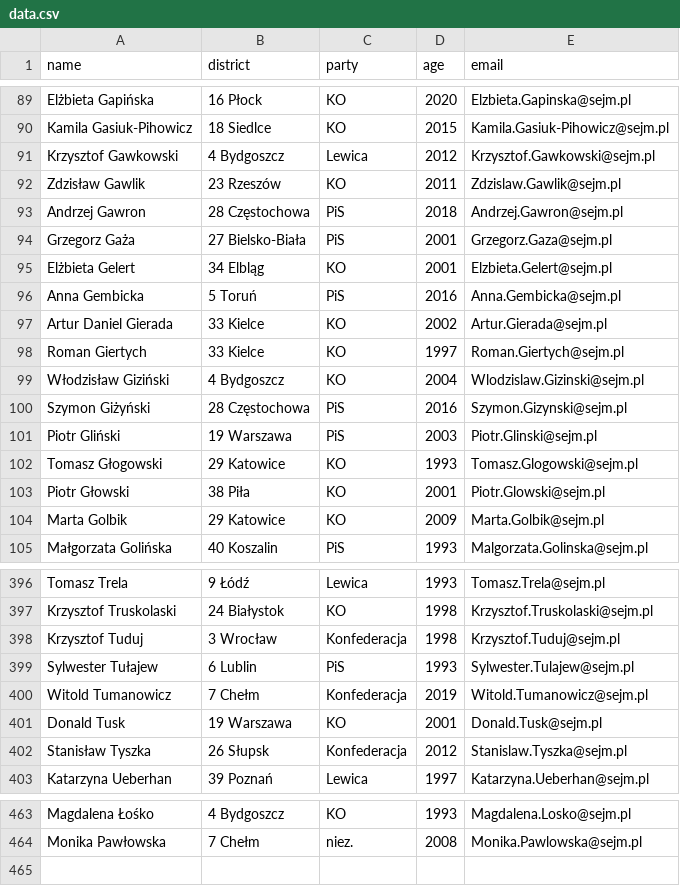
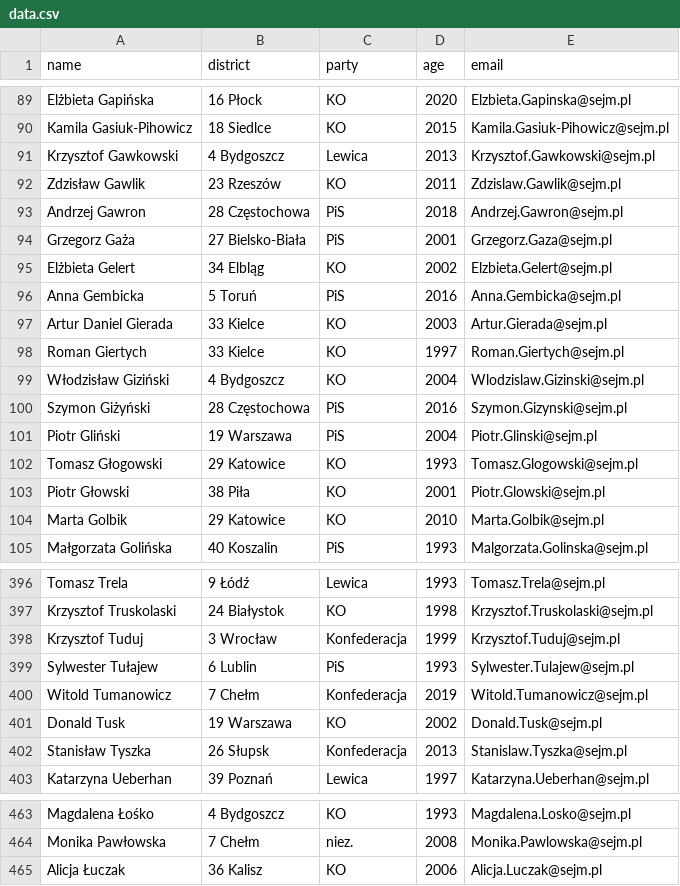
Before and after one commit to jakubmatyszewski/PL-politicians-data, a CSV file: data/data.csv, drawn as a sheet; only a part is shown, gaps mark what is left out; the diff covers the shown part only.

Commit message:
Latest data: Wed May  1 01:01:59 UTC 2024

```diff
--- a/data/data.csv
+++ b/data/data.csv
@@ -90,3 +90,3 @@ Elżbieta Gapińska,16 Płock,KO,2020,Elzbieta.Gapinska@sejm.pl
 Kamila Gasiuk-Pihowicz,18 Siedlce,KO,2015,Kamila.Gasiuk-Pihowicz@sejm.pl
-Krzysztof Gawkowski,4 Bydgoszcz,Lewica,2012,Krzysztof.Gawkowski@sejm.pl
+Krzysztof Gawkowski,4 Bydgoszcz,Lewica,2013,Krzysztof.Gawkowski@sejm.pl
 Zdzisław Gawlik,23 Rzeszów,KO,2011,Zdzislaw.Gawlik@sejm.pl
@@ -94,5 +94,5 @@ Andrzej Gawron,28 Częstochowa,PiS,2018,Andrzej.Gawron@sejm.pl
 Grzegorz Gaża,27 Bielsko-Biała,PiS,2001,Grzegorz.Gaza@sejm.pl
-Elżbieta Gelert,34 Elbląg,KO,2001,Elzbieta.Gelert@sejm.pl
+Elżbieta Gelert,34 Elbląg,KO,2002,Elzbieta.Gelert@sejm.pl
 Anna Gembicka,5 Toruń,PiS,2016,Anna.Gembicka@sejm.pl
-Artur Daniel Gierada,33 Kielce,KO,2002,Artur.Gierada@sejm.pl
+Artur Daniel Gierada,33 Kielce,KO,2003,Artur.Gierada@sejm.pl
 Roman Giertych,33 Kielce,KO,1997,Roman.Giertych@sejm.pl
@@ -100,6 +100,6 @@ Włodzisław Giziński,4 Bydgoszcz,KO,2004,Wlodzislaw.Gizinski@sejm.pl
 Szymon Giżyński,28 Częstochowa,PiS,2016,Szymon.Gizynski@sejm.pl
-Piotr Gliński,19 Warszawa,PiS,2003,Piotr.Glinski@sejm.pl
+Piotr Gliński,19 Warszawa,PiS,2004,Piotr.Glinski@sejm.pl
 Tomasz Głogowski,29 Katowice,KO,1993,Tomasz.Glogowski@sejm.pl
 Piotr Głowski,38 Piła,KO,2001,Piotr.Glowski@sejm.pl
-Marta Golbik,29 Katowice,KO,2009,Marta.Golbik@sejm.pl
+Marta Golbik,29 Katowice,KO,2010,Marta.Golbik@sejm.pl
 Małgorzata Golińska,40 Koszalin,PiS,1993,Malgorzata.Golinska@sejm.pl
@@ -397,7 +397,7 @@ Tomasz Trela,9 Łódź,Lewica,1993,Tomasz.Trela@sejm.pl
 Krzysztof Truskolaski,24 Białystok,KO,1998,Krzysztof.Truskolaski@sejm.pl
-Krzysztof Tuduj,3 Wrocław,Konfederacja,1998,Krzysztof.Tuduj@sejm.pl
+Krzysztof Tuduj,3 Wrocław,Konfederacja,1999,Krzysztof.Tuduj@sejm.pl
 Sylwester Tułajew,6 Lublin,PiS,1993,Sylwester.Tulajew@sejm.pl
 Witold Tumanowicz,7 Chełm,Konfederacja,2019,Witold.Tumanowicz@sejm.pl
-Donald Tusk,19 Warszawa,KO,2001,Donald.Tusk@sejm.pl
-Stanisław Tyszka,26 Słupsk,Konfederacja,2012,Stanislaw.Tyszka@sejm.pl
+Donald Tusk,19 Warszawa,KO,2002,Donald.Tusk@sejm.pl
+Stanisław Tyszka,26 Słupsk,Konfederacja,2013,Stanislaw.Tyszka@sejm.pl
 Katarzyna Ueberhan,39 Poznań,Lewica,1997,Katarzyna.Ueberhan@sejm.pl
@@ -464 +464,2 @@ Magdalena Łośko,4 Bydgoszcz,KO,1993,Magdalena.Losko@sejm.pl
 Monika Pawłowska,7 Chełm,niez.,2008,Monika.Pawlowska@sejm.pl
+Alicja Łuczak,36 Kalisz,KO,2006,Alicja.Luczak@sejm.pl
```
Also changed, not shown: 33 edited cells elsewhere in this file.
